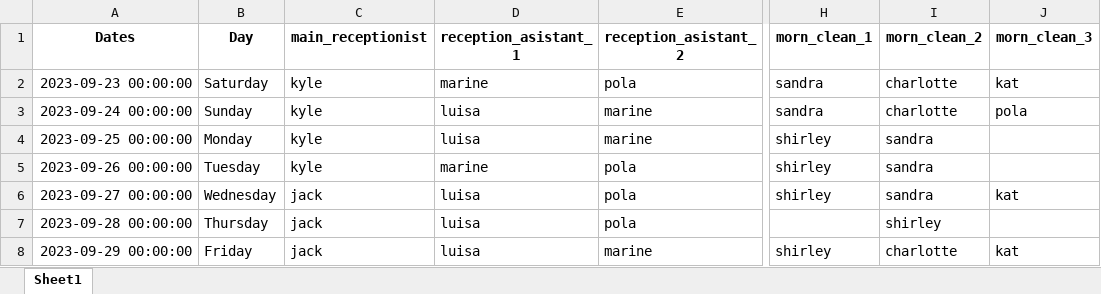
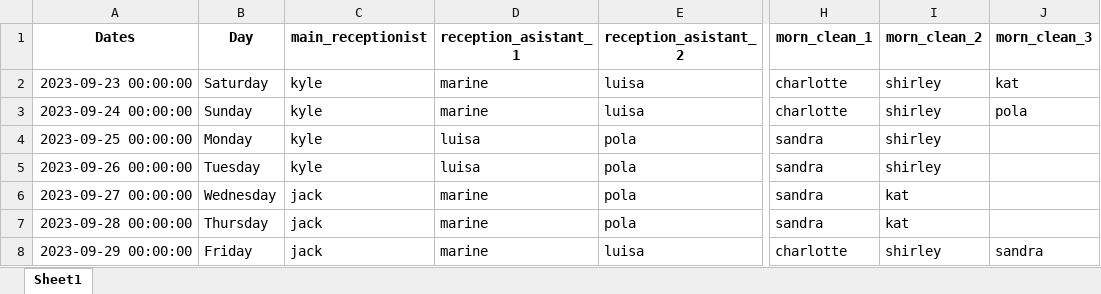
Before and after one commit to jcarterlab/SJ-Rota-Generator, an Excel workbook: current_rota.xlsx, sheet Sheet1, drawn as a sheet; only a part is shown, gaps mark what is left out; values as stored, in another font and other column widths than the file's, no borders; the diff names each change by its address in the sheet, - before the commit and + after, or states it on an @@ line.

```diff
--- a/current_rota.xlsx (sheet Sheet1)
+++ b/current_rota.xlsx (sheet Sheet1)
-E2 (reception_asistant_2): pola
+E2 (reception_asistant_2): luisa
-H2:H3 (morn_clean_1): sandra
+H2:H3 (morn_clean_1): charlotte
-I2:I3 (morn_clean_2): charlotte
+I2:I3 (morn_clean_2): shirley
-D3 (reception_asistant_1): luisa
+D3 (reception_asistant_1): marine
-E3 (reception_asistant_2): marine
+E3 (reception_asistant_2): luisa
-E4 (reception_asistant_2): marine
+E4 (reception_asistant_2): pola
-H4:H6 (morn_clean_1): shirley
+H4:H6 (morn_clean_1): sandra
-I4:I5 (morn_clean_2): sandra
+I4:I5 (morn_clean_2): shirley
-D5 (reception_asistant_1): marine
+D5 (reception_asistant_1): luisa
-D6:D8 (reception_asistant_1): luisa
+D6:D8 (reception_asistant_1): marine
-I6 (morn_clean_2): sandra
+I6 (morn_clean_2): kat
-J6 (morn_clean_3): kat
+J6 (morn_clean_3): (empty)
-H7 (morn_clean_1): (empty)
+H7 (morn_clean_1): sandra
-I7 (morn_clean_2): shirley
+I7 (morn_clean_2): kat
-E8 (reception_asistant_2): marine
+E8 (reception_asistant_2): luisa
-H8 (morn_clean_1): shirley
+H8 (morn_clean_1): charlotte
-I8 (morn_clean_2): charlotte
+I8 (morn_clean_2): shirley
-J8 (morn_clean_3): kat
+J8 (morn_clean_3): sandra
```
Also changed, not shown: 1 other file.
